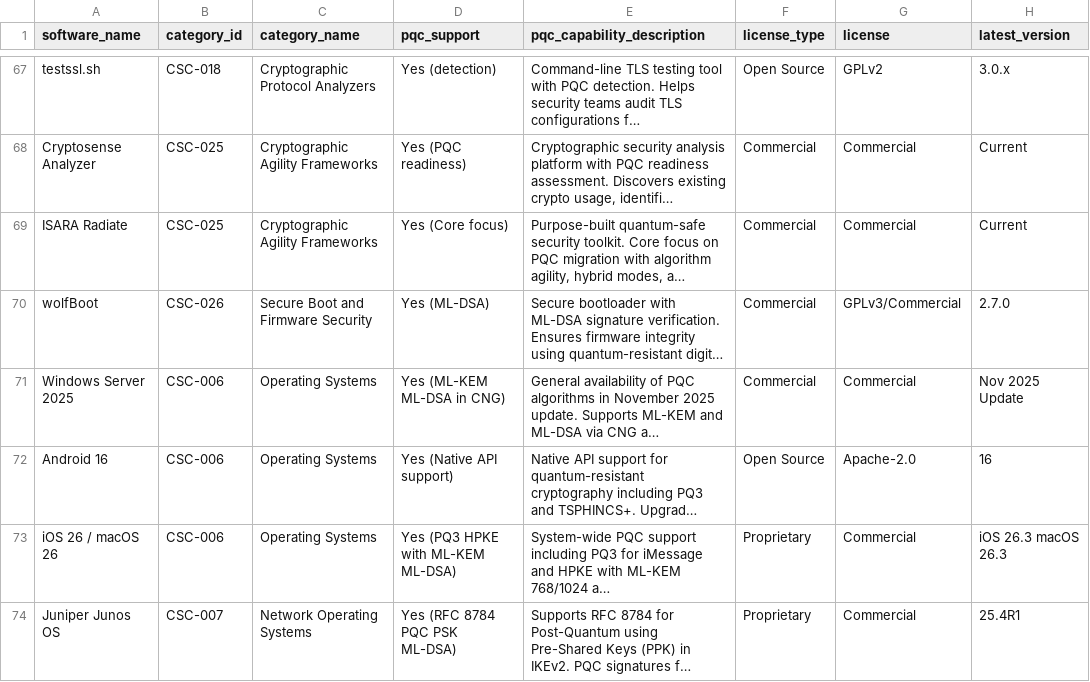
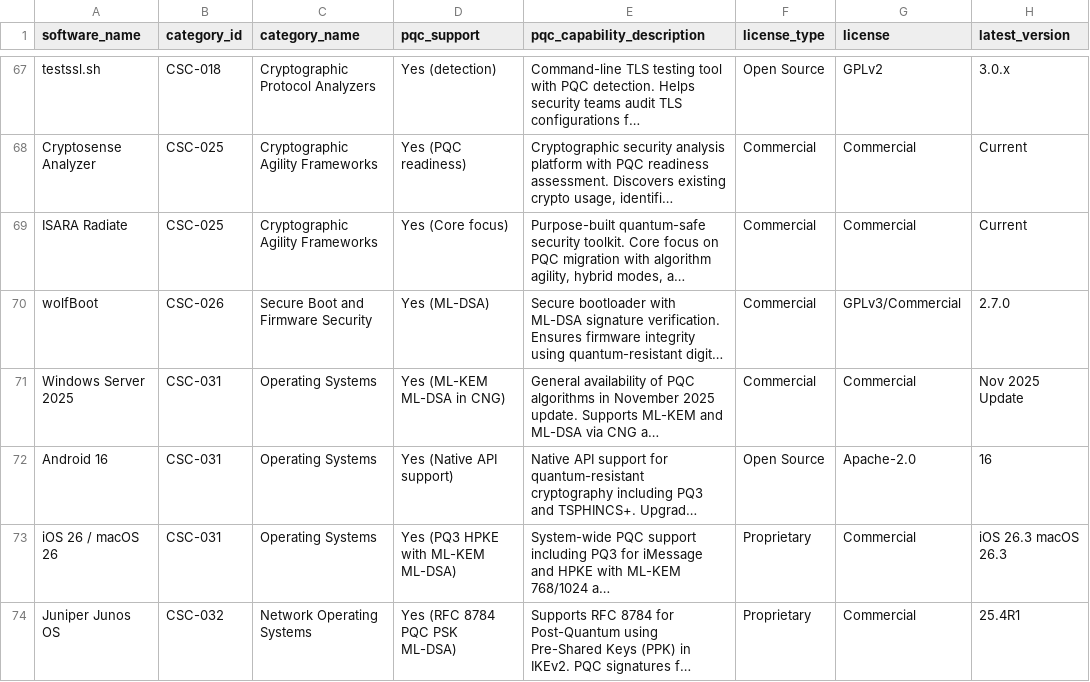
Before and after one commit to pqctoday/pqc-timeline-app, a CSV file: src/data/quantum_safe_cryptographic_software_reference_02162026.csv, drawn as a sheet; only a part is shown, gaps mark what is left out; long unchanged cells end in …; the diff covers the shown part only; the diff names each change by its address in the sheet, - before the commit and + after, or states it on an @@ line.

```diff
--- a/src/data/quantum_safe_cryptographic_software_reference_02162026.csv
+++ b/src/data/quantum_safe_cryptographic_software_reference_02162026.csv
-B71:B73 (category_id): CSC-006
+B71:B73 (category_id): CSC-031
-B74 (category_id): CSC-007
+B74 (category_id): CSC-032
```
Also changed, not shown: 11 edited cells elsewhere in this file, src/data/pqc_software_category_priority_matrix.csv, 42 other files.
